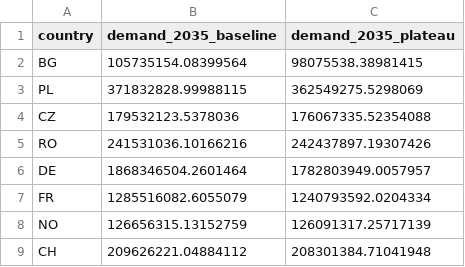
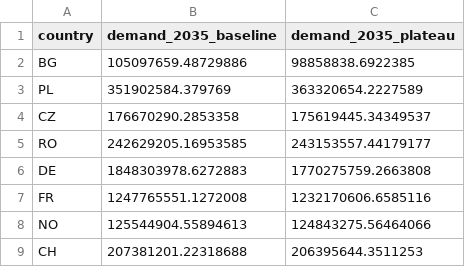
Before and after one commit to rossikeh-ops/longevity-labour-market, a CSV file: outputs/scenario_participation.csv, drawn as a sheet.

```diff
--- a/outputs/scenario_participation.csv
+++ b/outputs/scenario_participation.csv
@@ -1,9 +1,9 @@
 country,demand_2035_baseline,demand_2035_plateau
-BG,105735154.08399564,98075538.38981415
-PL,371832828.99988115,362549275.5298069
-CZ,179532123.5378036,176067335.52354088
-RO,241531036.10166216,242437897.19307426
-DE,1868346504.2601464,1782803949.0057957
-FR,1285516082.6055079,1240793592.0204334
-NO,126656315.13152759,126091317.25717139
-CH,209626221.04884112,208301384.71041948
+BG,105097659.48729886,98858838.6922385
+PL,351902584.379769,363320654.2227589
+CZ,176670290.2853358,175619445.34349537
+RO,242629205.16953585,243153557.44179177
+DE,1848303978.6272883,1770275759.2663808
+FR,1247765551.1272008,1232170606.6585116
+NO,125544904.55894613,124843275.56464066
+CH,207381201.22318688,206395644.3511253
```
Also changed, not shown: outputs/balance_forecast.csv, outputs/demand_forecast.csv, 10 other files.
